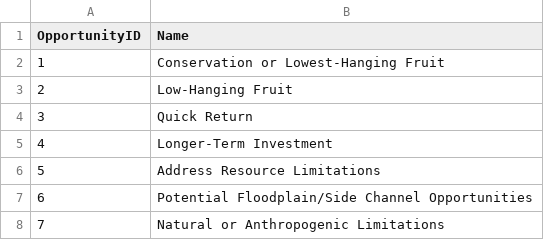
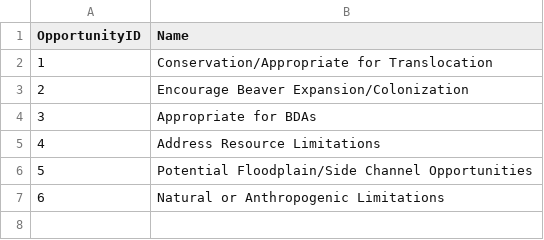
Before and after one commit to Riverscapes/riverscapes-tools, a CSV file: packages/brat/database/data/DamOpportunities.csv, drawn as a sheet; removed rows and columns are numbered as before the commit, all else as after; the diff names each change by its address in the sheet, - before the commit and + after, or states it on an @@ line.

Commit message:
new opp names

```diff
--- a/packages/brat/database/data/DamOpportunities.csv
+++ b/packages/brat/database/data/DamOpportunities.csv
-B2 (Name): Conservation or Lowest-Hanging Fruit
+B2 (Name): Conservation/Appropriate for Translocation
-B3 (Name): Low-Hanging Fruit
+B3 (Name): Encourage Beaver Expansion/Colonization
-B4 (Name): Quick Return
+B4 (Name): Appropriate for BDAs
-row 5: 4 | Longer-Term Investment
@@ column A (OpportunityID) renumbered from row 5 down @@
```
Also changed, not shown: 2 other files.
